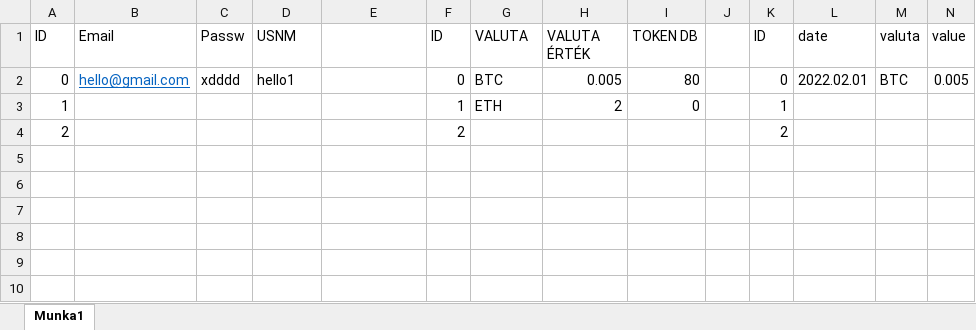
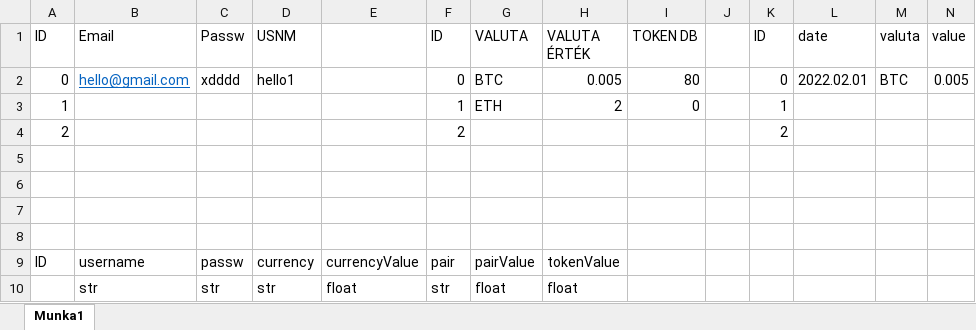
Before and after one commit to net0218game/trading-simulator, an Excel workbook: Munkafüzet1.xlsx, sheet Munka1, drawn as a sheet; only a part is shown; values as stored, in another font and other column widths than the file's, no borders; rows hold the shown columns only; the diff names each change by its address in the sheet, - before the commit and + after, or states it on an @@ line.

```diff
--- a/Munkafüzet1.xlsx (sheet Munka1)
+++ b/Munkafüzet1.xlsx (sheet Munka1)
+row 5: (empty)
+row 6: (empty)
+row 7: (empty)
+row 8: (empty)
+row 9: ID | username | passw | currency | currencyValue | pair | pairValue | tokenValue
+row 10:  | str | str | str | float | str | float | float
```
Also changed, not shown: 6 other files.
